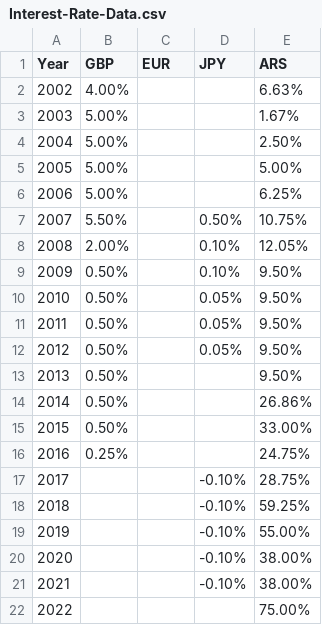
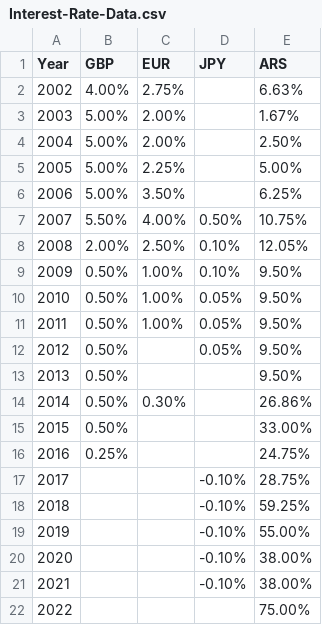
Before and after one commit to christopher-swanson/Project-1-Currencies, a CSV file: data/Interest-Rate-Data.csv, drawn as a sheet.

Commit message:
Eurozone data added. Further research required.

```diff
--- a/data/Interest-Rate-Data.csv
+++ b/data/Interest-Rate-Data.csv
@@ -1,15 +1,15 @@
 Year	GBP	EUR	JPY	ARS
-2002	4.00%			6.63%
-2003	5.00%			1.67%
-2004	5.00%			2.50%
-2005	5.00%			5.00%
-2006	5.00%			6.25%
-2007	5.50%		0.50%	10.75%
-2008	2.00%		0.10%	12.05%
-2009	0.50%		0.10%	9.50%
-2010	0.50%		0.05%	9.50%
-2011	0.50%		0.05%	9.50%
+2002	4.00%	2.75%		6.63%
+2003	5.00%	2.00%		1.67%
+2004	5.00%	2.00%		2.50%
+2005	5.00%	2.25%		5.00%
+2006	5.00%	3.50%		6.25%
+2007	5.50%	4.00%	0.50%	10.75%
+2008	2.00%	2.50%	0.10%	12.05%
+2009	0.50%	1.00%	0.10%	9.50%
+2010	0.50%	1.00%	0.05%	9.50%
+2011	0.50%	1.00%	0.05%	9.50%
 2012	0.50%		0.05%	9.50%
 2013	0.50%			9.50%
-2014	0.50%			26.86%
+2014	0.50%	0.30%		26.86%
 2015	0.50%			33.00%
```
